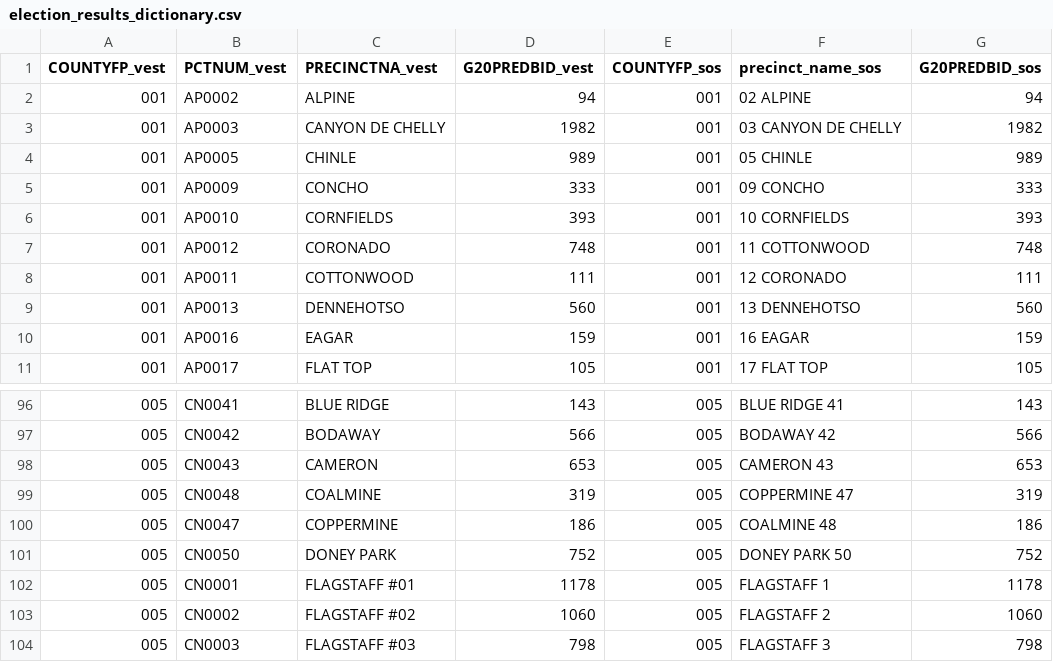
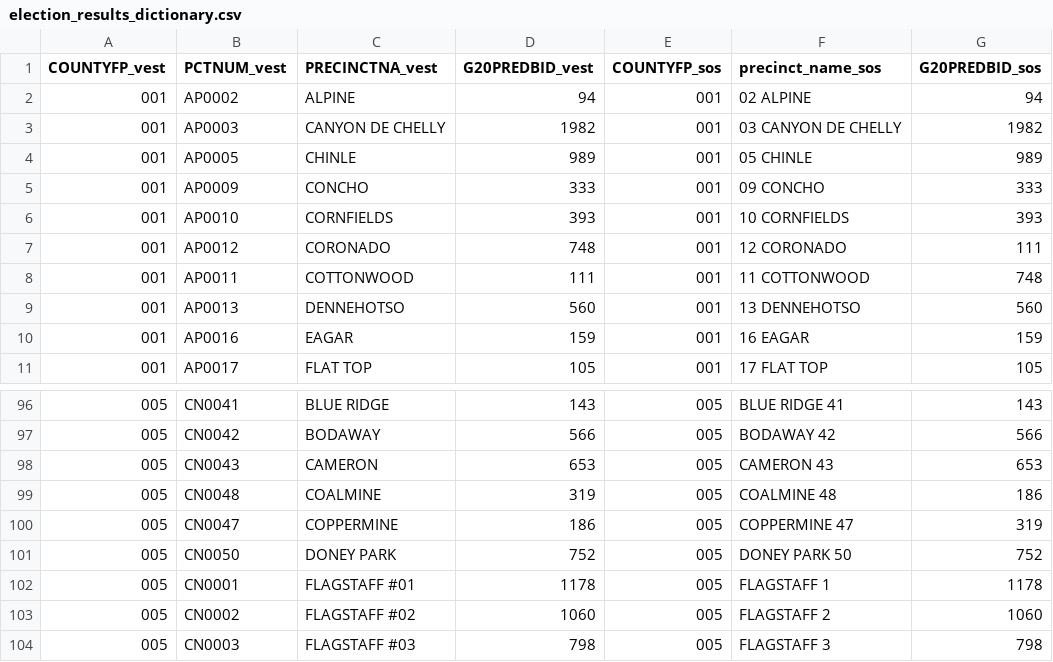
Before and after one commit to nonpartisan-redistricting-datahub/pdv-az, a CSV file: vest-az-2020/election_results_dictionary.csv, drawn as a sheet; only a part is shown, gaps mark what is left out.

Commit message:
updating with vest fix to error

```diff
--- a/vest-az-2020/election_results_dictionary.csv
+++ b/vest-az-2020/election_results_dictionary.csv
@@ -6,4 +6,4 @@
 001,AP0010,CORNFIELDS,393,001,10 CORNFIELDS,393
-001,AP0012,CORONADO,748,001,11 COTTONWOOD,748
-001,AP0011,COTTONWOOD,111,001,12 CORONADO,111
+001,AP0012,CORONADO,748,001,12 CORONADO,111
+001,AP0011,COTTONWOOD,111,001,11 COTTONWOOD,748
 001,AP0013,DENNEHOTSO,560,001,13 DENNEHOTSO,560
@@ -98,4 +98,4 @@
 005,CN0043,CAMERON,653,005,CAMERON 43,653
-005,CN0048,COALMINE,319,005,COPPERMINE 47,319
-005,CN0047,COPPERMINE,186,005,COALMINE 48,186
+005,CN0048,COALMINE,319,005,COALMINE 48,186
+005,CN0047,COPPERMINE,186,005,COPPERMINE 47,319
 005,CN0050,DONEY PARK,752,005,DONEY PARK 50,752
```
Also changed, not shown: 3 other files.
